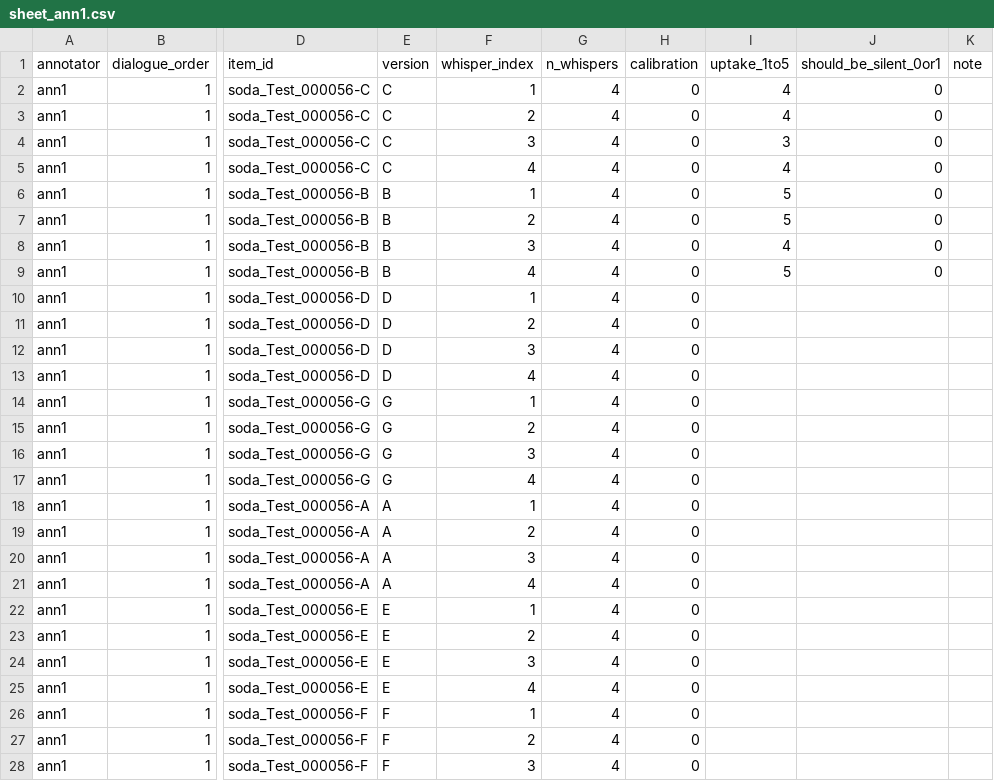
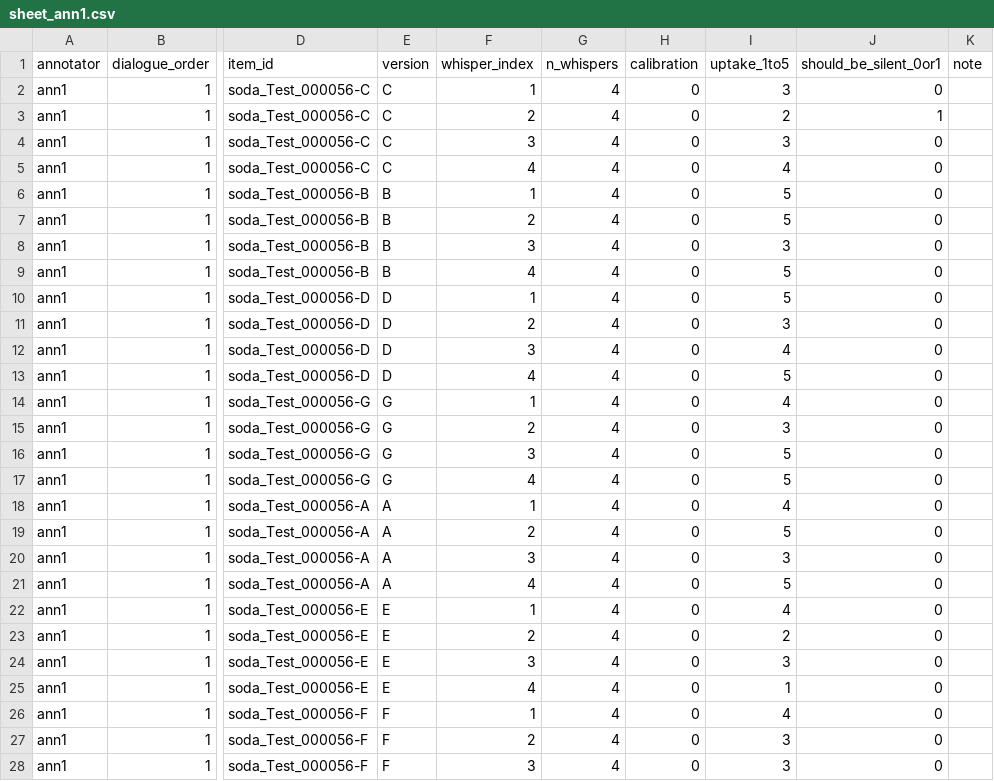
Before and after one commit to JubayerONROB/pca-m6-annotate, a CSV file: annotations/sheet_ann1.csv, drawn as a sheet; only a part is shown, gaps mark what is left out; the diff covers the shown part only; the diff names each change by its address in the sheet, - before the commit and + after, or states it on an @@ line.

Commit message:
restore ann1: 70/833 rated (conversations 1-2, all versions) from the pre-sync download

```diff
--- a/annotations/sheet_ann1.csv
+++ b/annotations/sheet_ann1.csv
-I2 (uptake_1to5): 4
+I2 (uptake_1to5): 3
-I3 (uptake_1to5): 4
+I3 (uptake_1to5): 2
-J3 (should_be_silent_0or1): 0
+J3 (should_be_silent_0or1): 1
-I8 (uptake_1to5): 4
+I8 (uptake_1to5): 3
-I10 (uptake_1to5): (empty)
+I10 (uptake_1to5): 5
-J10:J28 (should_be_silent_0or1): (empty)
+J10:J28 (should_be_silent_0or1): 0
-I11 (uptake_1to5): (empty)
+I11 (uptake_1to5): 3
-I12 (uptake_1to5): (empty)
+I12 (uptake_1to5): 4
-I13 (uptake_1to5): (empty)
+I13 (uptake_1to5): 5
-I14 (uptake_1to5): (empty)
+I14 (uptake_1to5): 4
-I15 (uptake_1to5): (empty)
+I15 (uptake_1to5): 3
-I16:I17 (uptake_1to5): (empty)
+I16:I17 (uptake_1to5): 5
-I18 (uptake_1to5): (empty)
+I18 (uptake_1to5): 4
-I19 (uptake_1to5): (empty)
+I19 (uptake_1to5): 5
-I20 (uptake_1to5): (empty)
+I20 (uptake_1to5): 3
-I21 (uptake_1to5): (empty)
+I21 (uptake_1to5): 5
-I22 (uptake_1to5): (empty)
+I22 (uptake_1to5): 4
-I23 (uptake_1to5): (empty)
+I23 (uptake_1to5): 2
-I24 (uptake_1to5): (empty)
+I24 (uptake_1to5): 3
-I25 (uptake_1to5): (empty)
+I25 (uptake_1to5): 1
-I26 (uptake_1to5): (empty)
+I26 (uptake_1to5): 4
-I27:I28 (uptake_1to5): (empty)
+I27:I28 (uptake_1to5): 3
```
Also changed, not shown: 86 edited cells elsewhere in this file.
